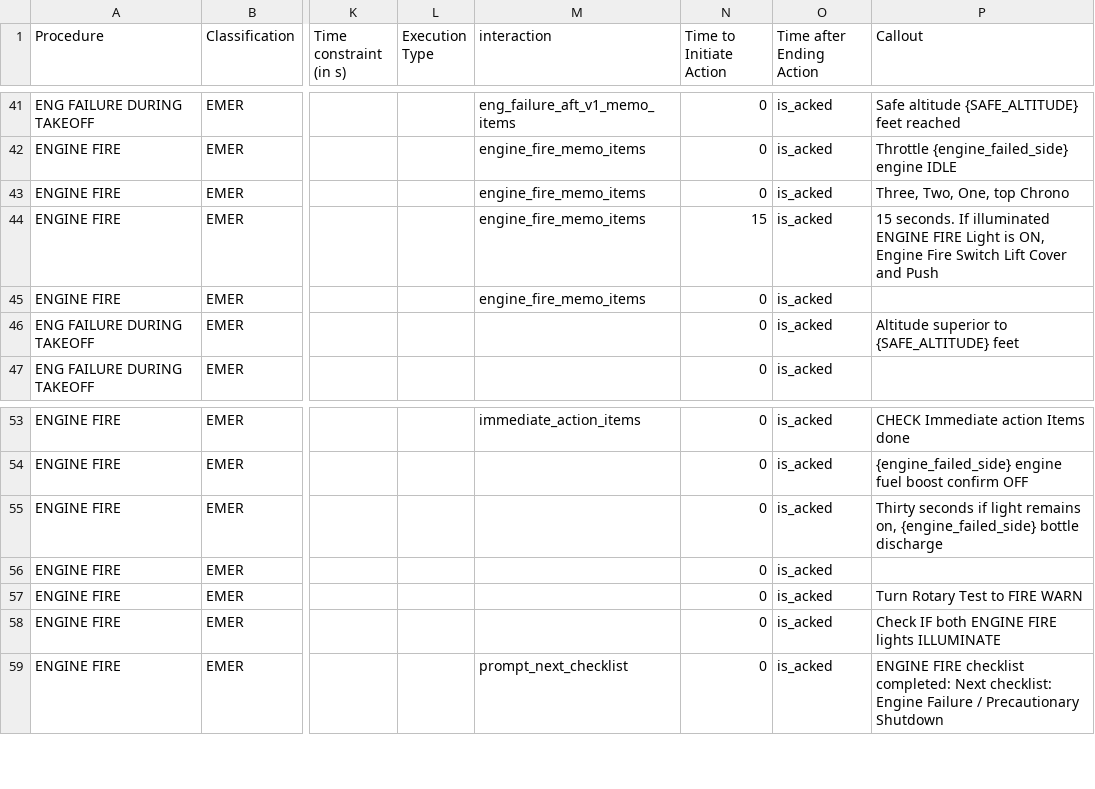
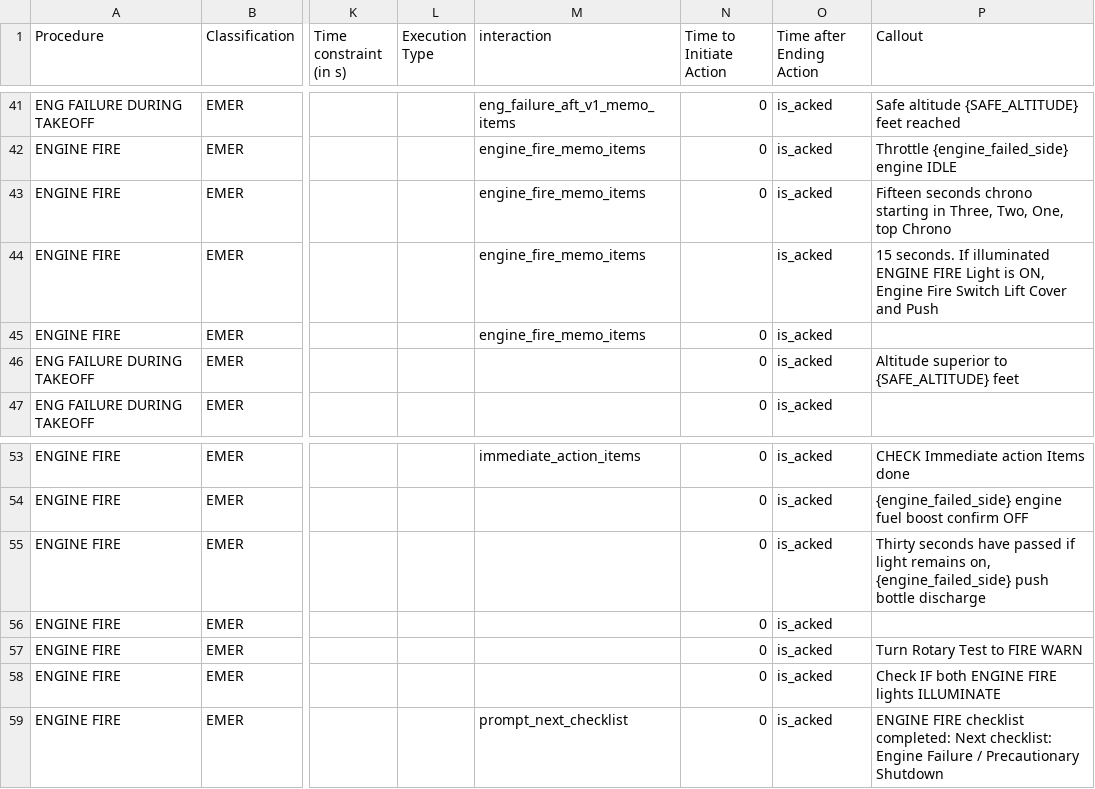
Before and after one commit to Bertonlome/TARS, a CSV file: Core/HUMAN_PERF_TARS_SUPPORT.csv, drawn as a sheet; only a part is shown, gaps mark what is left out; the diff names each change by its address in the sheet, - before the commit and + after, or states it on an @@ line.

```diff
--- a/Core/HUMAN_PERF_TARS_SUPPORT.csv
+++ b/Core/HUMAN_PERF_TARS_SUPPORT.csv
-P43 (Callout): Three, Two, One, top Chrono
+P43 (Callout): Fifteen seconds chrono starting in Three, Two, One, top Chrono
-N44 (Time to Initiate Action): 15
+N44 (Time to Initiate Action): (empty)
-P55 (Callout): Thirty seconds if light remains on, {engine_failed_side} bottle discharge
+P55 (Callout): Thirty seconds have passed if light remains on, {engine_failed_side} push bottle discharge
```
Also changed, not shown: Core/HUMAN_PERF_NO_TARS.csv, Core/TARS_PERF_AND_SUPPORT_DELAYS.csv, 28 other files.
